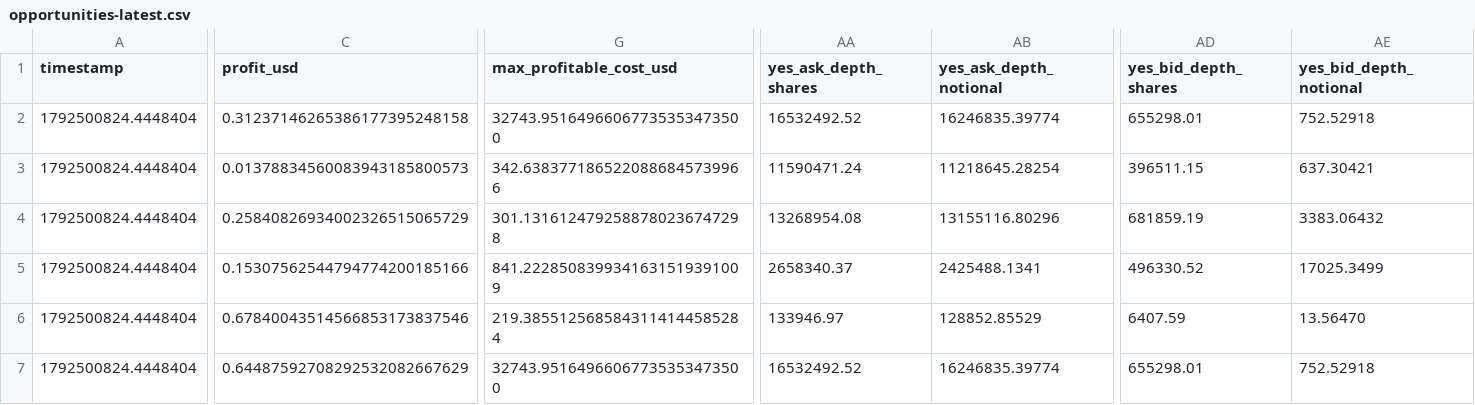
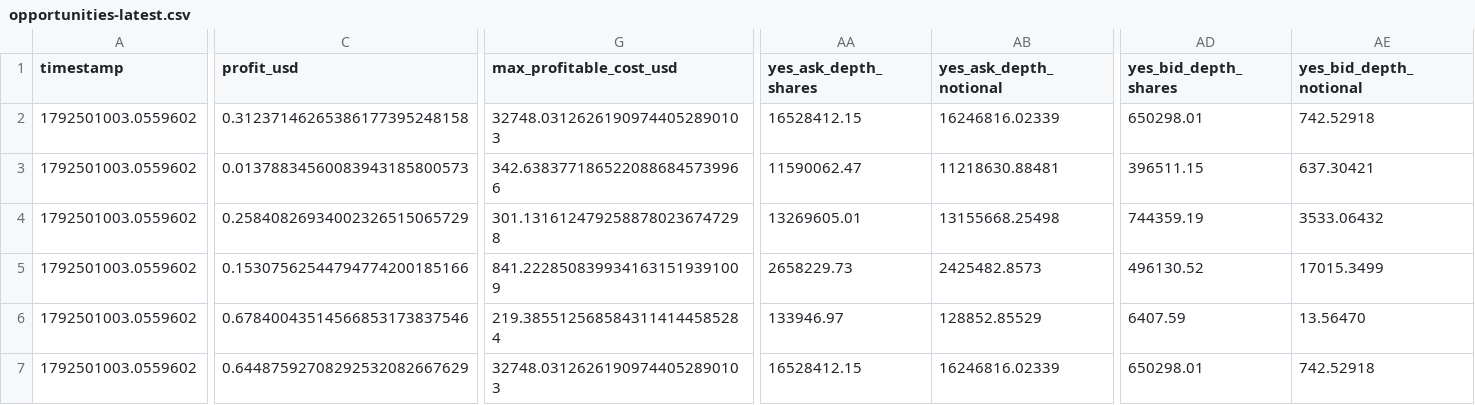
Before and after one commit to GioPresta/quiet-orbit-7k2, a CSV file: docs/data/opportunities-latest.csv, drawn as a sheet; only a part is shown, gaps mark what is left out; the diff covers the shown part only; the diff names each change by its address in the sheet, - before the commit and + after, or states it on an @@ line.

```diff
--- a/docs/data/opportunities-latest.csv
+++ b/docs/data/opportunities-latest.csv
-A2:A7 (timestamp): 1792500824.4448404
+A2:A7 (timestamp): 1792501003.0559602
-G2 (max_profitable_cost_usd): 32743.95164966067735353473500
+G2 (max_profitable_cost_usd): 32748.03126261909744052890103
-AA2 (yes_ask_depth_shares): 16532492.52
+AA2 (yes_ask_depth_shares): 16528412.15
-AB2 (yes_ask_depth_notional): 16246835.39774
+AB2 (yes_ask_depth_notional): 16246816.02339
-AD2 (yes_bid_depth_shares): 655298.01
+AD2 (yes_bid_depth_shares): 650298.01
-AE2 (yes_bid_depth_notional): 752.52918
+AE2 (yes_bid_depth_notional): 742.52918
-AA3 (yes_ask_depth_shares): 11590471.24
+AA3 (yes_ask_depth_shares): 11590062.47
-AB3 (yes_ask_depth_notional): 11218645.28254
+AB3 (yes_ask_depth_notional): 11218630.88481
-AA4 (yes_ask_depth_shares): 13268954.08
+AA4 (yes_ask_depth_shares): 13269605.01
-AB4 (yes_ask_depth_notional): 13155116.80296
+AB4 (yes_ask_depth_notional): 13155668.25498
-AD4 (yes_bid_depth_shares): 681859.19
+AD4 (yes_bid_depth_shares): 744359.19
-AE4 (yes_bid_depth_notional): 3383.06432
+AE4 (yes_bid_depth_notional): 3533.06432
-AA5 (yes_ask_depth_shares): 2658340.37
+AA5 (yes_ask_depth_shares): 2658229.73
-AB5 (yes_ask_depth_notional): 2425488.1341
+AB5 (yes_ask_depth_notional): 2425482.8573
-AD5 (yes_bid_depth_shares): 496330.52
+AD5 (yes_bid_depth_shares): 496130.52
-AE5 (yes_bid_depth_notional): 17025.3499
+AE5 (yes_bid_depth_notional): 17015.3499
-G7 (max_profitable_cost_usd): 32743.95164966067735353473500
+G7 (max_profitable_cost_usd): 32748.03126261909744052890103
-AA7 (yes_ask_depth_shares): 16532492.52
+AA7 (yes_ask_depth_shares): 16528412.15
-AB7 (yes_ask_depth_notional): 16246835.39774
+AB7 (yes_ask_depth_notional): 16246816.02339
-AD7 (yes_bid_depth_shares): 655298.01
+AD7 (yes_bid_depth_shares): 650298.01
-AE7 (yes_bid_depth_notional): 752.52918
+AE7 (yes_bid_depth_notional): 742.52918
```
Also changed, not shown: 28 edited cells elsewhere in this file, docs/data/matches.csv, docs/data/opportunity-tracking.csv, 10 other files.
